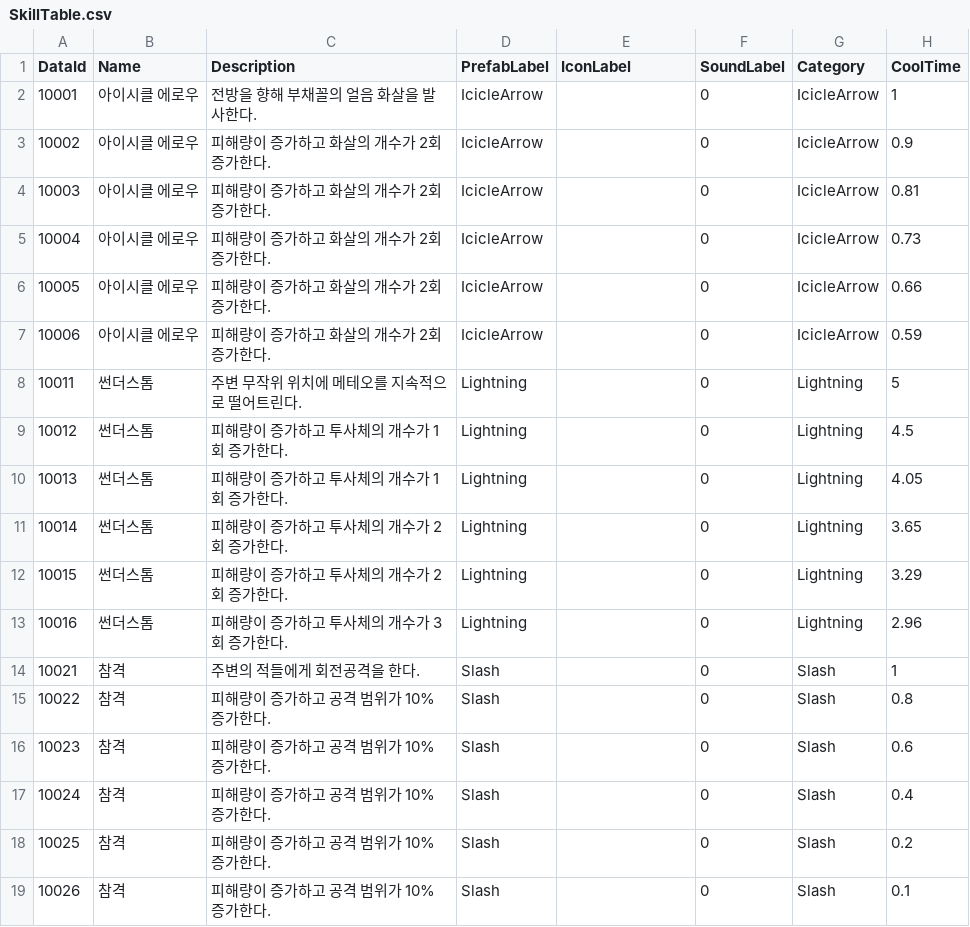
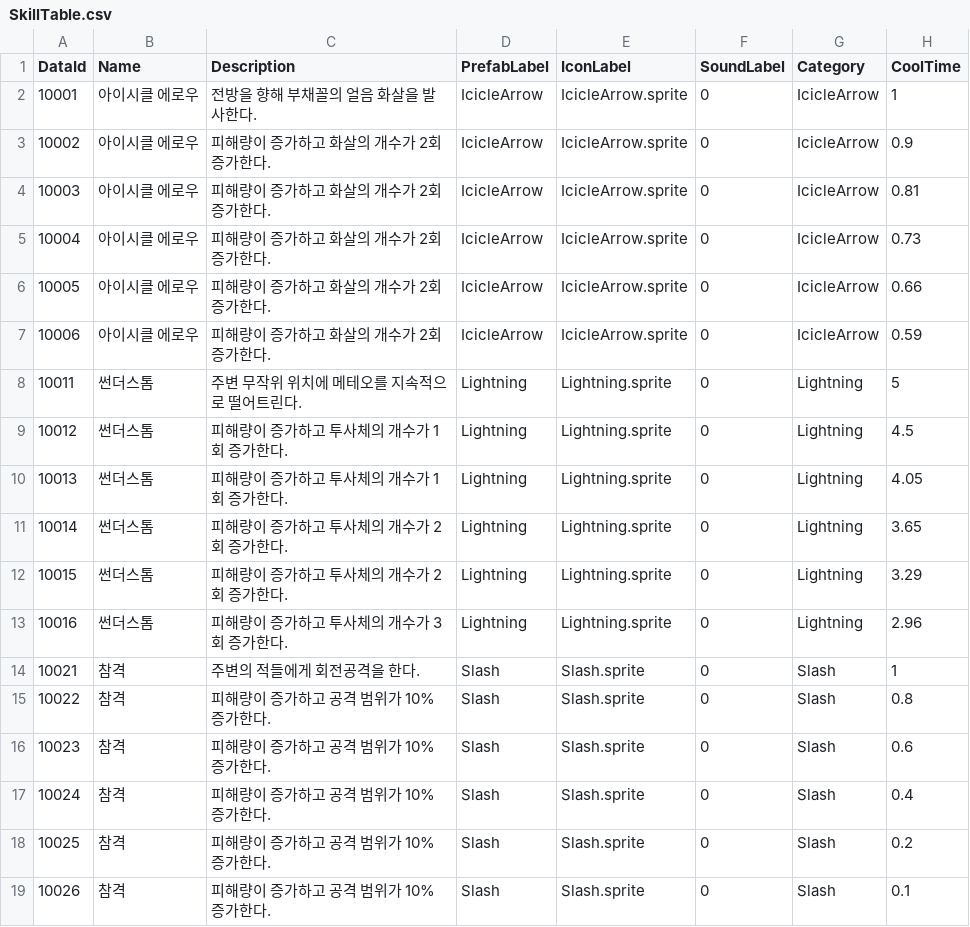
Before and after one commit to gryphus11/PROJECT_SA, a CSV file: Assets/@Resources/Data/Csv/SkillTable.csv, drawn as a sheet; only a part is shown; the diff names each change by its address in the sheet, - before the commit and + after, or states it on an @@ line.

```diff
--- a/Assets/@Resources/Data/Csv/SkillTable.csv
+++ b/Assets/@Resources/Data/Csv/SkillTable.csv
-E2:E7 (IconLabel): (empty)
+E2:E7 (IconLabel): IcicleArrow.sprite
-E8:E13 (IconLabel): (empty)
+E8:E13 (IconLabel): Lightning.sprite
-E14:E19 (IconLabel): (empty)
+E14:E19 (IconLabel): Slash.sprite
```
Also changed, not shown: 40 other files.
